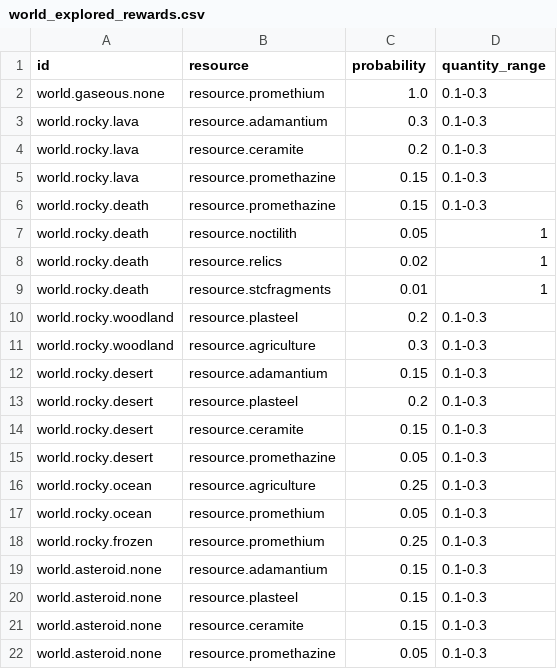
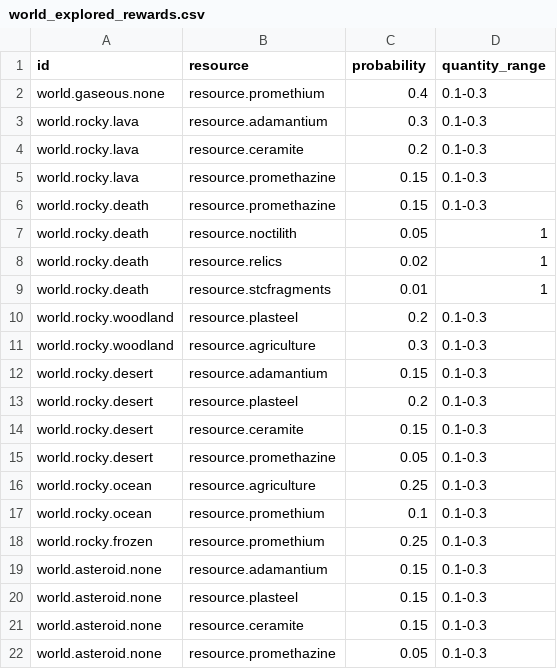
Before and after one commit to raynoldfeng/survivor_data_mock, a CSV file: resources/world_explored_rewards.csv, drawn as a sheet.

```diff
--- a/resources/world_explored_rewards.csv
+++ b/resources/world_explored_rewards.csv
@@ -1,3 +1,3 @@
 id,resource,probability,quantity_range
-world.gaseous.none,resource.promethium,1.0,0.1-0.3
+world.gaseous.none,resource.promethium,0.4,0.1-0.3
 world.rocky.lava,resource.adamantium,0.3,0.1-0.3
@@ -16,3 +16,3 @@ world.rocky.desert,resource.promethazine,0.05,0.1-0.3
 world.rocky.ocean,resource.agriculture,0.25,0.1-0.3
-world.rocky.ocean,resource.promethium,0.05,0.1-0.3
+world.rocky.ocean,resource.promethium,0.1,0.1-0.3
 world.rocky.frozen,resource.promethium,0.25,0.1-0.3
```
Also changed, not shown: 17 other files.
